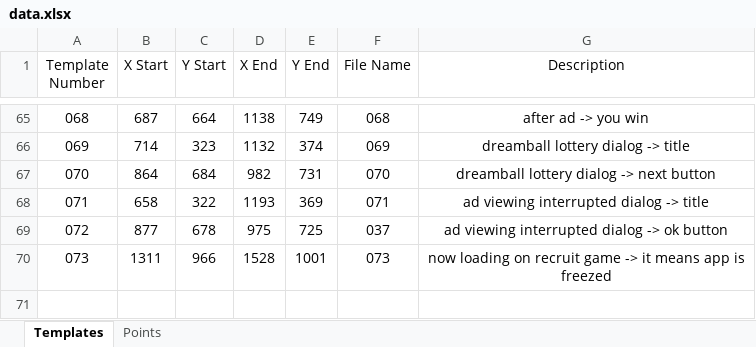
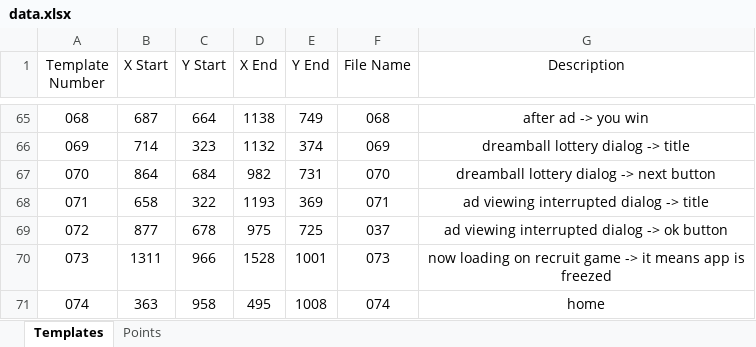
Before and after one commit to mhdr/captaintsubasapy, an Excel workbook: data.xlsx, sheet Templates, drawn as a sheet; only a part is shown, gaps mark what is left out; values as stored, in another font and other column widths than the file's, no borders; the diff names each change by its address in the sheet, - before the commit and + after, or states it on an @@ line.

Commit message:
074 go home

```diff
--- a/data.xlsx (sheet Templates)
+++ b/data.xlsx (sheet Templates)
+row 71: 074 | 363 | 958 | 495 | 1008 | 074 | home
```
Also changed, not shown: 7 other files.
